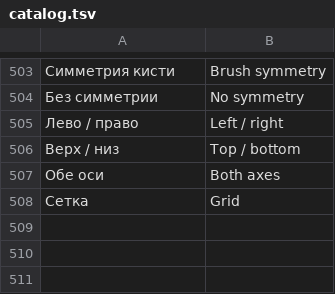
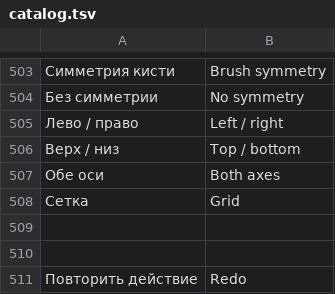
Before and after one commit to den9911/pixel-rooms, a TSV file: i18n/catalog.tsv, drawn as a sheet; only a part is shown, gaps mark what is left out; the diff names each change by its address in the sheet, - before the commit and + after, or states it on an @@ line.

```diff
--- a/i18n/catalog.tsv
+++ b/i18n/catalog.tsv
+row 509: (empty)
+row 510: (empty)
+row 511: Повторить действие | Redo
```
Also changed, not shown: 8 other files.
